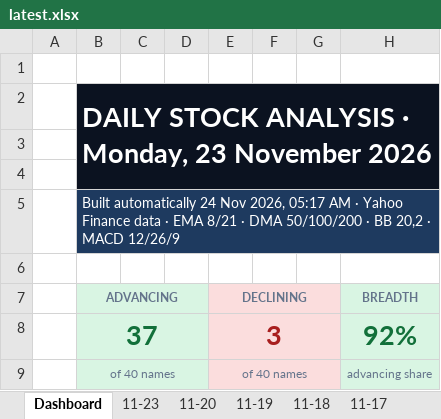
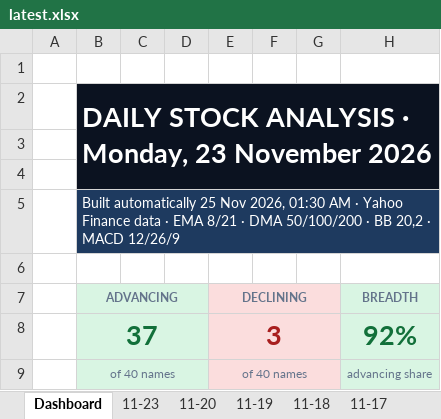
Before and after one commit to GeoWizard4645/Stock-Analysis-for-my-Grandpa, an Excel workbook: docs/data/latest.xlsx, sheet Dashboard, drawn as a sheet; only a part is shown; values as stored, in another font and other column widths than the file's, no borders; charts and pictures and conditional formats not drawn; the diff names each change by its address in the sheet, - before the commit and + after, or states it on an @@ line.

```diff
--- a/docs/data/latest.xlsx (sheet Dashboard)
+++ b/docs/data/latest.xlsx (sheet Dashboard)
-B5 (ADVANCING): Built automatically 24 Nov 2026, 05:17 AM ·…
+B5 (ADVANCING): Built automatically 25 Nov 2026, 01:30 AM ·…
```
Also changed, not shown: sheet 11-23, sheet 11-18, sheet 11-20, sheet 11-19, sheet 11-17, 1 other file.
